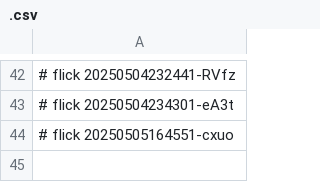
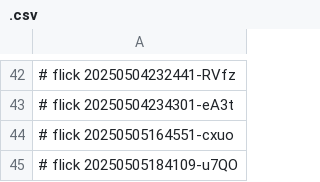
Before and after one commit to abikesa/ubuntu, a CSV file: dolce/.csv, drawn as a sheet; only a part is shown, gaps mark what is left out.

Commit message:
dolce/.csv

```diff
--- a/dolce/.csv
+++ b/dolce/.csv
@@ -44 +44,2 @@
 # flick 20250505164551-cxuo
+# flick 20250505184109-u7QO
```
